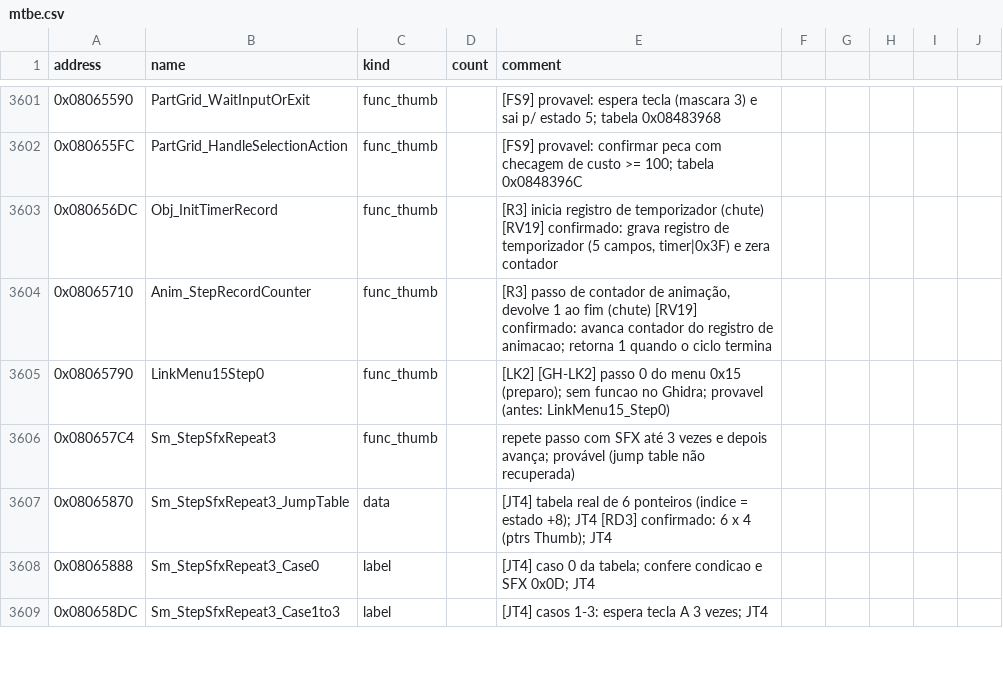
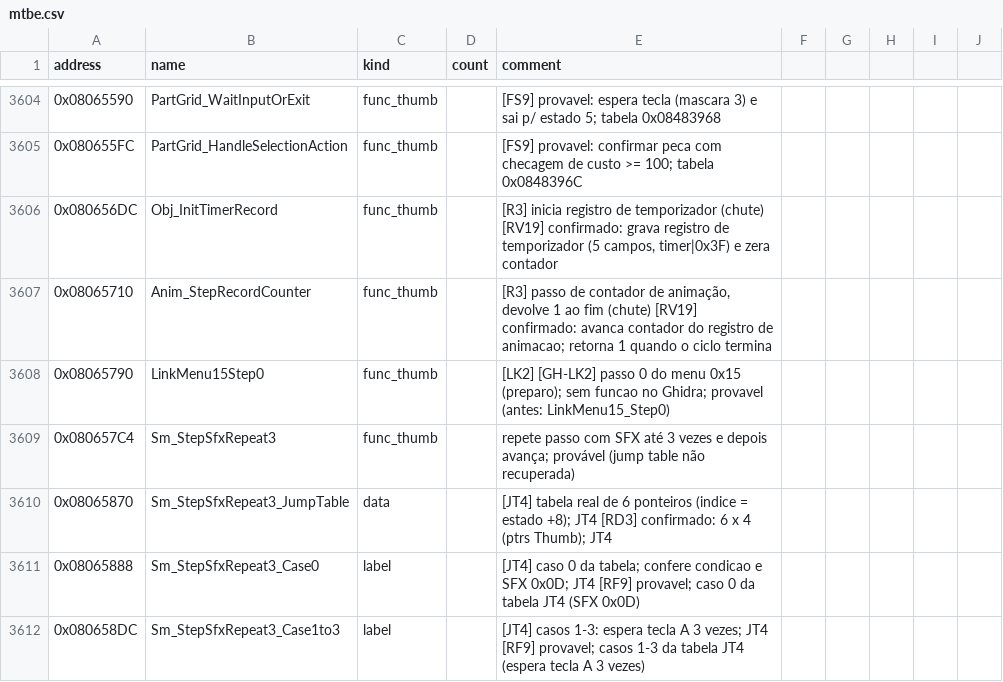
Before and after one commit to jvsdm/Medabots-Romhacking-Toolkit, a CSV file: re/symbols/mtbe.csv, drawn as a sheet; only a part is shown, gaps mark what is left out; the diff covers the shown part only.

```diff
--- a/re/symbols/mtbe.csv
+++ b/re/symbols/mtbe.csv
@@ -3607,3 +3610,3 @@ address,name,kind,count,comment
 0x08065870,Sm_StepSfxRepeat3_JumpTable,data,,[JT4] tabela real de 6 ponteiros (indice = estado +8); JT4 [RD3] confirmado: 6 x 4 (ptrs Thumb); JT4
-0x08065888,Sm_StepSfxRepeat3_Case0,label,,[JT4] caso 0 da tabela; confere condicao e SFX 0x0D; JT4
-0x080658DC,Sm_StepSfxRepeat3_Case1to3,label,,[JT4] casos 1-3: espera tecla A 3 vezes; JT4
+0x08065888,Sm_StepSfxRepeat3_Case0,label,,[JT4] caso 0 da tabela; confere condicao e SFX 0x0D; JT4 [RF9] provavel; caso 0 da tabela JT4 (SFX 0x0D)
+0x080658DC,Sm_StepSfxRepeat3_Case1to3,label,,[JT4] casos 1-3: espera tecla A 3 vezes; JT4 [RF9] provavel; casos 1-3 da tabela JT4 (espera tecla A 3 vezes)
```
Also changed, not shown: 7 added rows and 24 edited cells elsewhere in this file, re/ghidra/medabots_sync.tsv, 2 other files.
